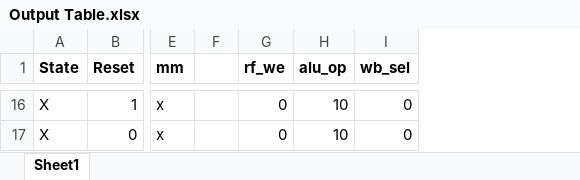
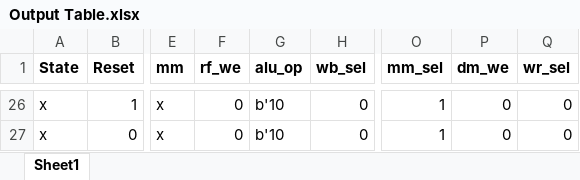
Before and after one commit to Callum-Duff/SISC-Processor, an Excel workbook: Project Part 3 Swap/Output Table.xlsx, sheet Sheet1, drawn as a sheet; only a part is shown, gaps mark what is left out; values as stored, in another font and other column widths than the file's, no borders; removed rows and columns are numbered as before the commit, all else as after; the diff covers the shown part only; the diff names each change by its address in the sheet, - before the commit and + after, or states it on an @@ line.

```diff
--- a/Project Part 3 Swap/Output Table.xlsx (sheet Sheet1)
+++ b/Project Part 3 Swap/Output Table.xlsx (sheet Sheet1)
-column F, empty
+column O (mm_sel), rows 26-27: 1 | 1
+column P (dm_we), rows 26-27: 0 | 0
+column Q (wr_sel), rows 26-27: 0 | 0
-A26:A27 (State): X
+A26:A27 (State): x
-G26:G27 (alu_op): 10
+G26:G27 (alu_op): b'10
```
Also changed, not shown: 10 added rows and 37 edited cells elsewhere in this sheet, 1 other file.
